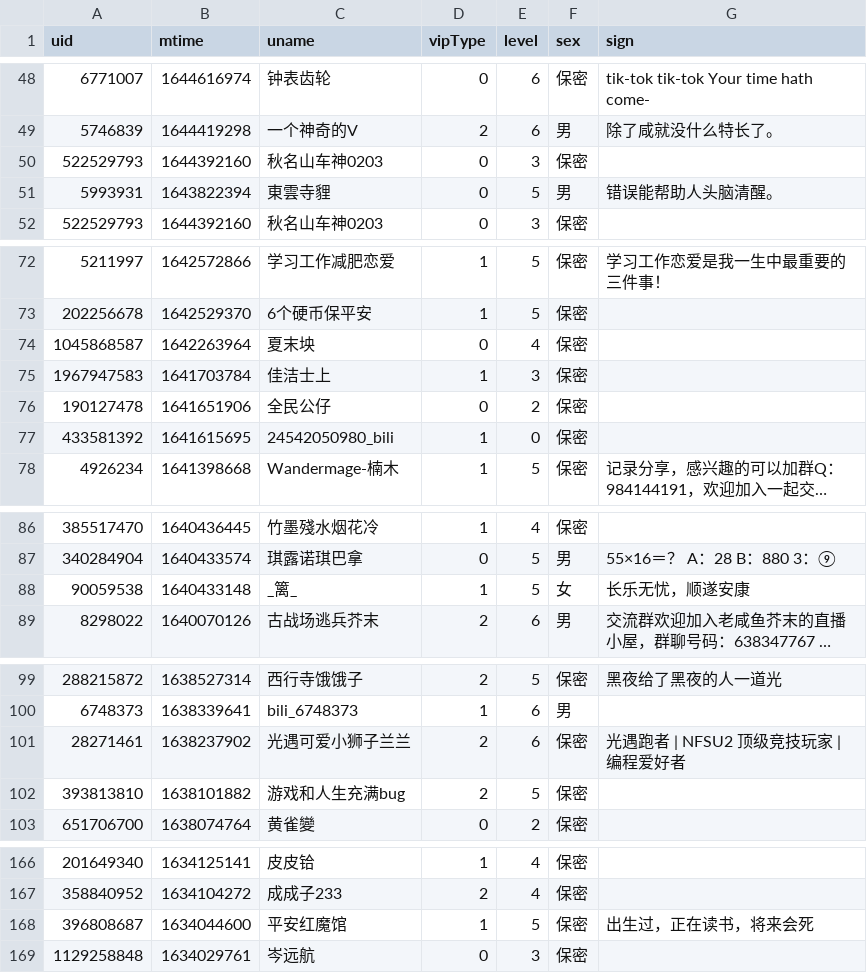
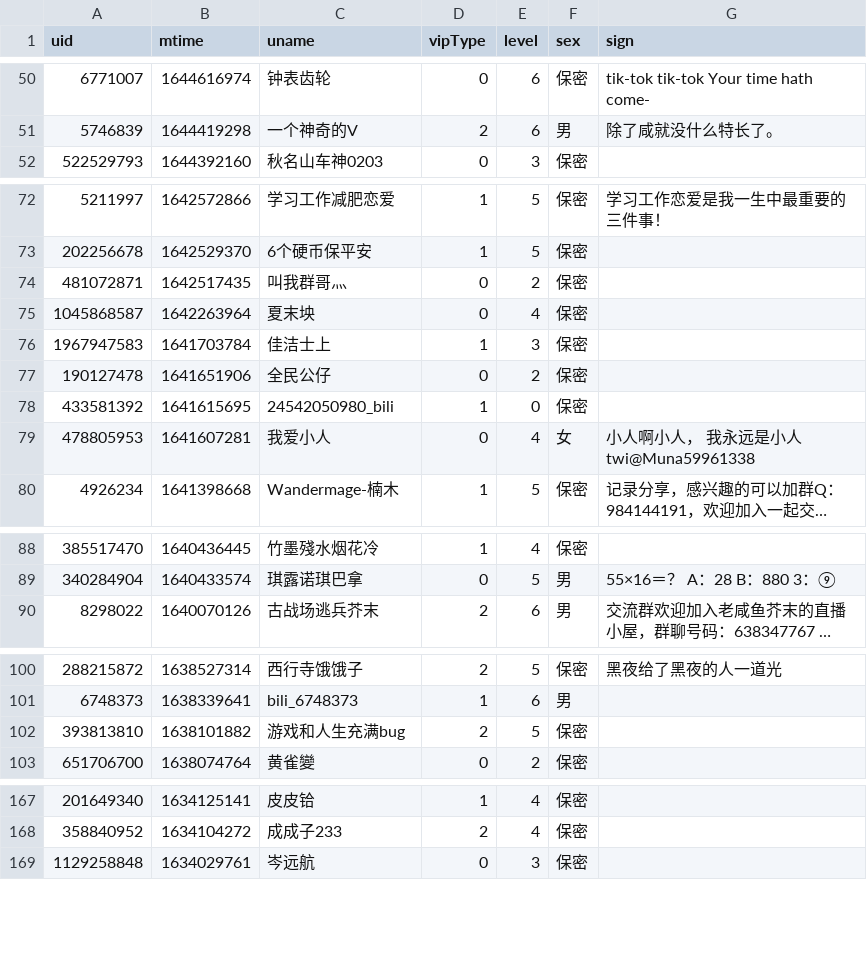
Before and after one commit to Brx86/web, a CSV file: 25773550/Ayatale.csv, drawn as a sheet; only a part is shown, gaps mark what is left out; long unchanged cells end in …; removed rows and columns are numbered as before the commit, all else as after; the diff covers the shown part only; the diff names each change by its address in the sheet, - before the commit and + after, or states it on an @@ line.

```diff
--- a/25773550/Ayatale.csv
+++ b/25773550/Ayatale.csv
-row 50: 522529793 | 1644392160 | 秋名山车神0203 | 0 | 3 | 保密
-row 51: 5993931 | 1643822394 | 東雲寺貍 | 0 | 5 | 男 | 错误能帮助人头脑清醒。
+row 74: 481072871 | 1642517435 | 叫我群哥灬 | 0 | 2 | 保密
+row 79: 478805953 | 1641607281 | 我爱小人 | 0 | 4 | 女 | 小人啊小人， 我永远是小人 twi@Muna59961338
-row 88: 90059538 | 1640433148 | _篱_ | 1 | 5 | 女 | 长乐无忧，顺遂安康
-row 101: 28271461 | 1638237902 | 光遇可爱小狮子兰兰 | 2 | 6 | 保密 | 光遇跑者 | NFSU2 顶级竞技玩家 | 编程爱好者
-row 168: 396808687 | 1634044600 | 平安红魔馆 | 1 | 5 | 保密 | 出生过，正在读书，将来会死
```
Also changed, not shown: 10 added rows and 7 removed rows elsewhere in this file, 172809260/晨露ZLQ.csv, 439916362/朝色泛起之际_.csv, 3 other files.
